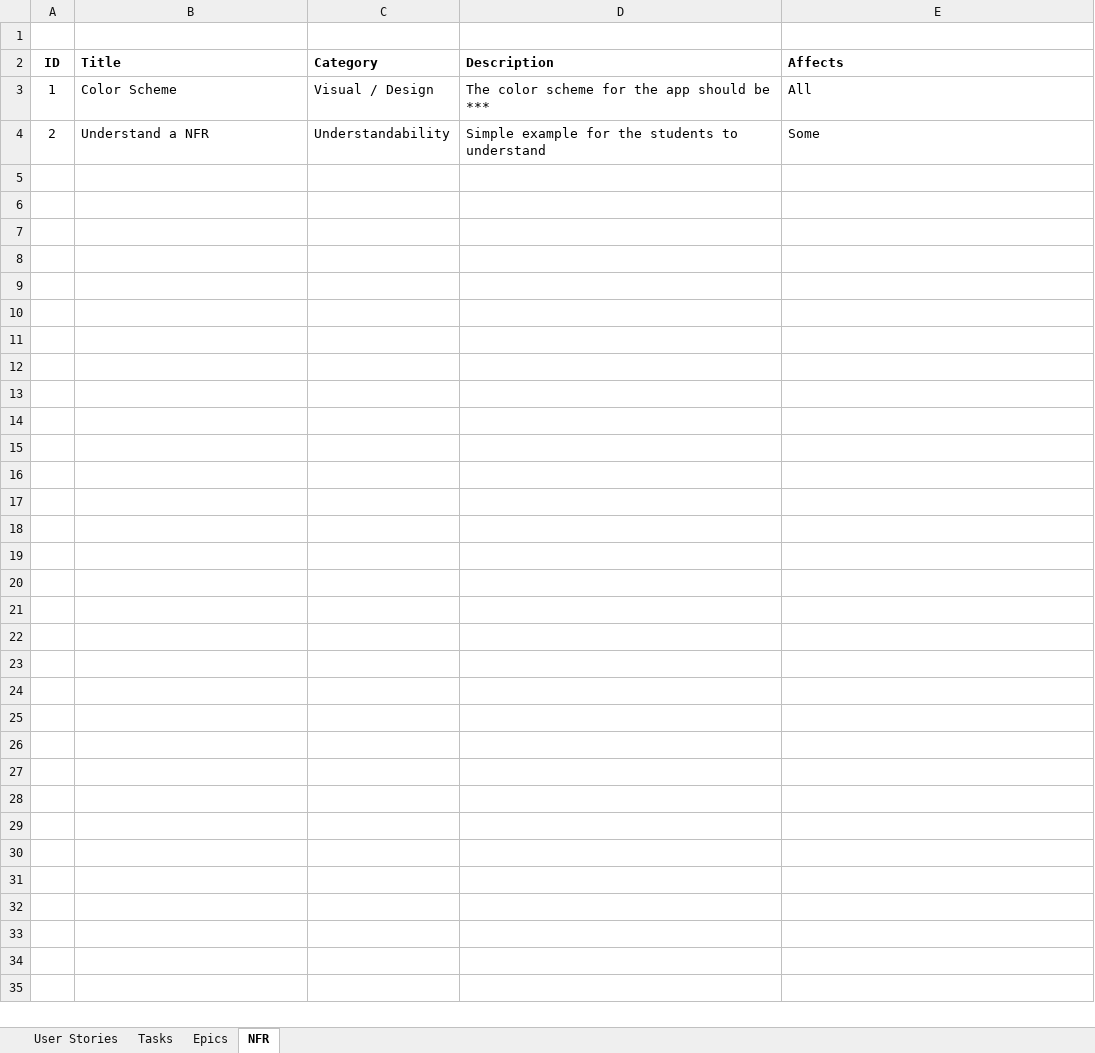
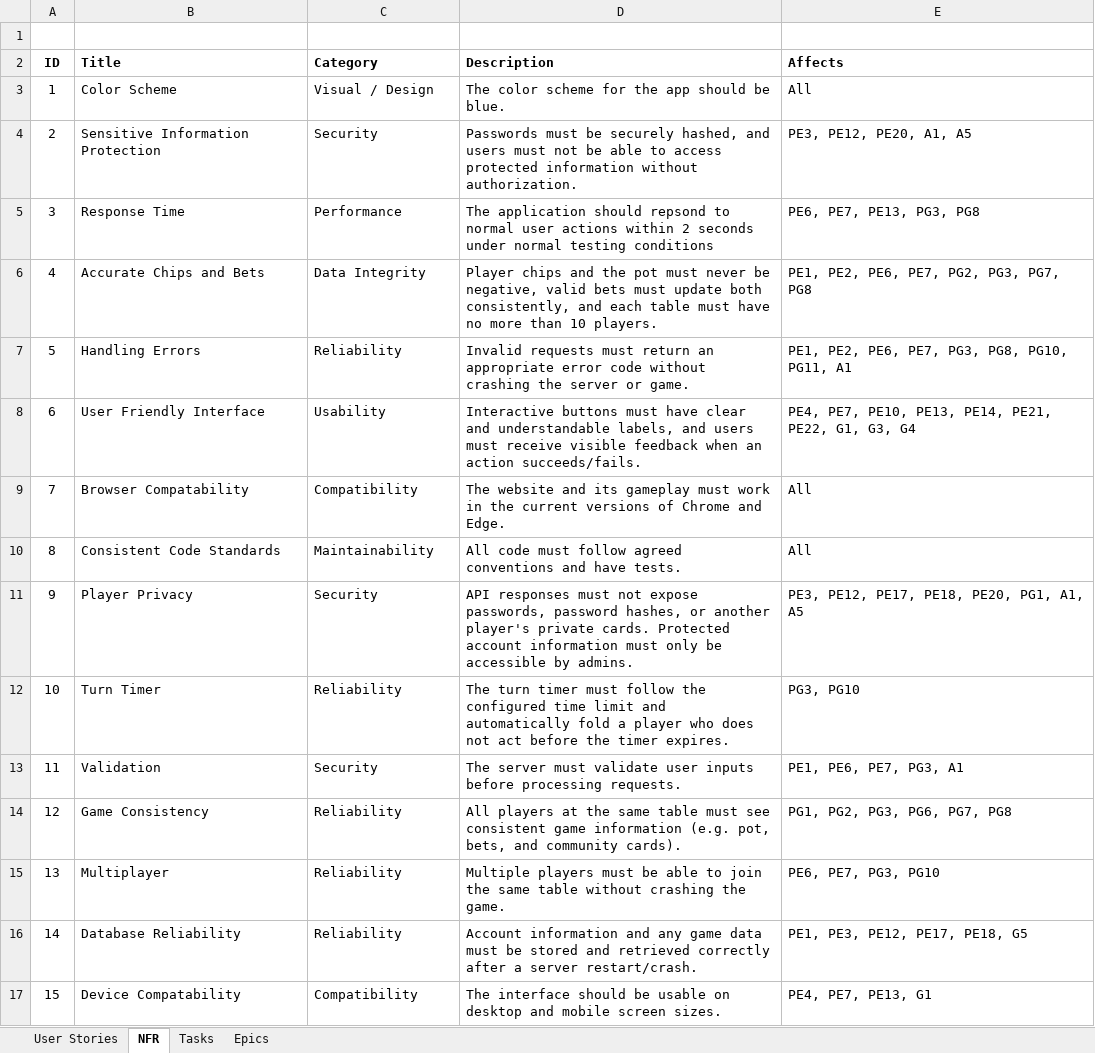
Before and after one commit to cs482-texasholdem/cs482-Project, an Excel workbook: docs/User Stories PA1.xlsx, sheet NFR, drawn as a sheet; values as stored, in another font and other column widths than the file's, no borders; the diff names each change by its address in the sheet, - before the commit and + after, or states it on an @@ line.

Commit message:
Add files via upload

```diff
--- a/docs/User Stories PA1.xlsx (sheet NFR)
+++ b/docs/User Stories PA1.xlsx (sheet NFR)
@@ sheet tab order changed: User Stories | NFR | Tasks | Epics @@
-D3 (Description): The color scheme for the app should be ***
+D3 (Description): The color scheme for the app should be blue.
-B4 (Title): Understand a NFR
+B4 (Title): Sensitive Information Protection
-C4 (Category): Understandability
+C4 (Category): Security
-D4 (Description): Simple example for the students to understand
+D4 (Description): Passwords must be securely hashed, and users must not be able to access protected information without authorization.
-E4 (Affects): Some
+E4 (Affects): PE3, PE12, PE20, A1, A5
+row 5: 3 | Response Time | Performance | The application should repsond to normal user actions within 2 seconds under normal testing conditions | PE6, PE7, PE13, PG3, PG8
+row 6: 4 | Accurate Chips and Bets | Data Integrity | Player chips and the pot must never be negative, valid bets must update both consistently, and each table must have no more than 10 players. | PE1, PE2, PE6, PE7, PG2, PG3, PG7, PG8
+row 7: 5 | Handling Errors | Reliability | Invalid requests must return an appropriate error code without crashing the server or game. | PE1, PE2, PE6, PE7, PG3, PG8, PG10, PG11, A1
+row 8: 6 | User Friendly Interface | Usability | Interactive buttons must have clear and understandable labels, and users must receive visible feedback when an action succeeds/fails. | PE4, PE7, PE10, PE13, PE14, PE21, PE22, G1, G3, G4
+row 9: 7 | Browser Compatability | Compatibility | The website and its gameplay must work in the current versions of Chrome and Edge. | All
+row 10: 8 | Consistent Code Standards | Maintainability | All code must follow agreed conventions and have tests. | All
+row 11: 9 | Player Privacy | Security | API responses must not expose passwords, password hashes, or another player's private cards. Protected account information must only be accessible by admins. | PE3, PE12, PE17, PE18, PE20, PG1, A1, A5
+row 12: 10 | Turn Timer | Reliability | The turn timer must follow the configured time limit and automatically fold a player who does not act before the timer expires. | PG3, PG10
+row 13: 11 | Validation | Security | The server must validate user inputs before processing requests. | PE1, PE6, PE7, PG3, A1
+row 14: 12 | Game Consistency | Reliability | All players at the same table must see consistent game information (e.g. pot, bets, and community cards). | PG1, PG2, PG3, PG6, PG7, PG8
+row 15: 13 | Multiplayer | Reliability | Multiple players must be able to join the same table without crashing the game. | PE6, PE7, PG3, PG10
+row 16: 14 | Database Reliability | Reliability | Account information and any game data must be stored and retrieved correctly after a server restart/crash. | PE1, PE3, PE12, PE17, PE18, G5
+row 17: 15 | Device Compatability | Compatibility | The interface should be usable on desktop and mobile screen sizes. | PE4, PE7, PE13, G1
```
Also changed, not shown: sheet User Stories.
